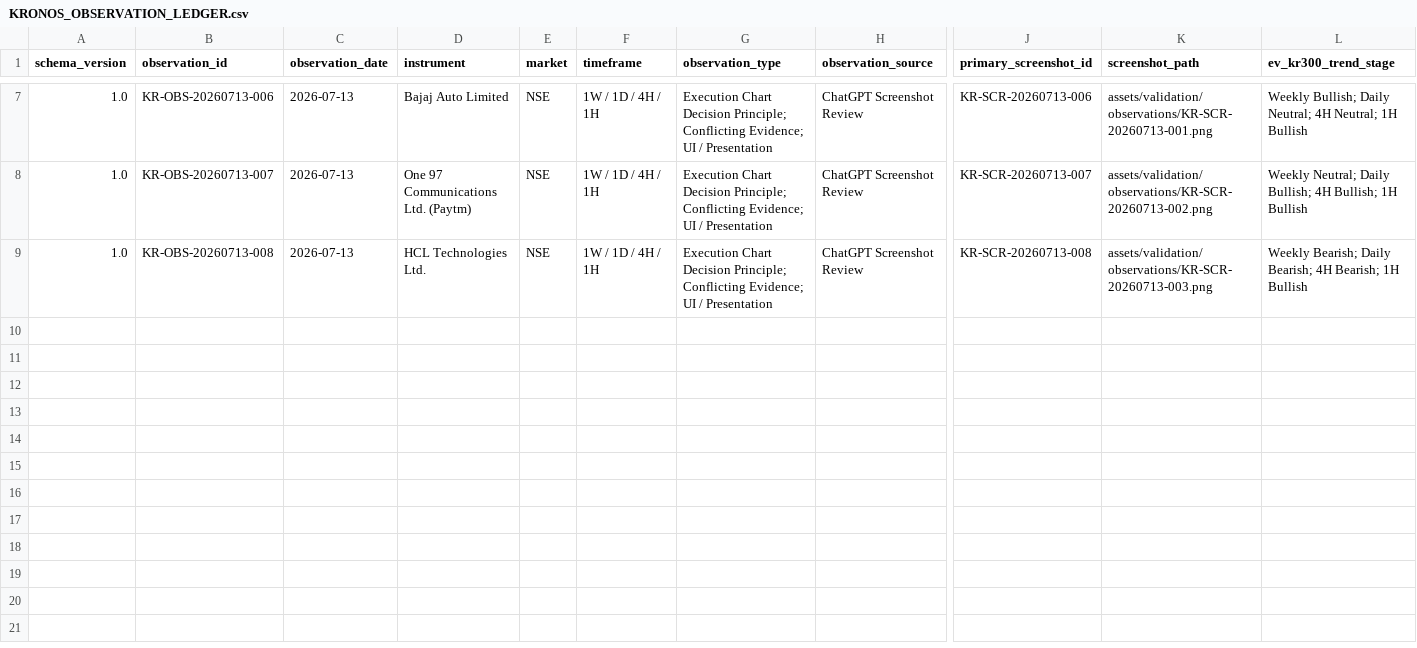
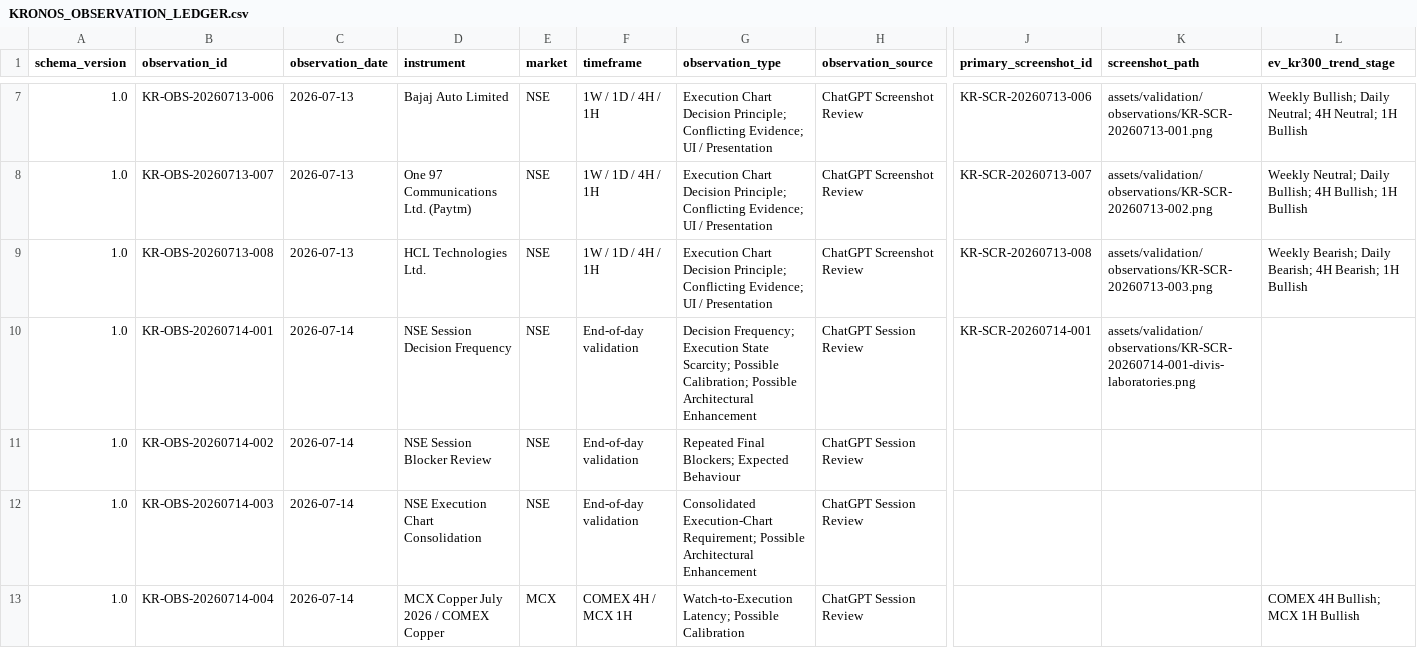
Before and after one commit to emiali-jason/Project-Kronos, a CSV file: data/trades/KRONOS_OBSERVATION_LEDGER.csv, drawn as a sheet; only a part is shown, gaps mark what is left out; rows hold the shown columns only; the diff names each change by its address in the sheet, - before the commit and + after, or states it on an @@ line.

Commit message:
feat(validation): add WATCH conversion tracking and record Copper latency observation
feat(validation): add WATCH conversion tracking and record Copper latency observation

- add WATCH-to-execution validation dataset
- add watch conversion validator and documentation
- record KR-OBS-20260714-004 (Copper WATCH LONG latency)
- extend validation framework without changing trading logic
- no Pine, thresholds, architecture, or decision rules modified

```diff
--- a/data/trades/KRONOS_OBSERVATION_LEDGER.csv
+++ b/data/trades/KRONOS_OBSERVATION_LEDGER.csv
+row 10: 1.0 | KR-OBS-20260714-001 | 2026-07-14 | NSE Session Decision Frequency | NSE | End-of-day validation | Decision Frequency; Execution State Scarcity; Possible Calibration; Possible Architectural Enhancement | ChatGPT Session Review | KR-SCR-20260714-001 | assets/validation/observations/KR-SCR-20260714-001-divis-laboratories.png
+row 11: 1.0 | KR-OBS-20260714-002 | 2026-07-14 | NSE Session Blocker Review | NSE | End-of-day validation | Repeated Final Blockers; Expected Behaviour | ChatGPT Session Review
+row 12: 1.0 | KR-OBS-20260714-003 | 2026-07-14 | NSE Execution Chart Consolidation | NSE | End-of-day validation | Consolidated Execution-Chart Requirement; Possible Architectural Enhancement | ChatGPT Session Review
+row 13: 1.0 | KR-OBS-20260714-004 | 2026-07-14 | MCX Copper July 2026 / COMEX Copper | MCX | COMEX 4H / MCX 1H | Watch-to-Execution Latency; Possible Calibration | ChatGPT Session Review |  |  | COMEX 4H Bullish; MCX 1H Bullish
```
Also changed, not shown: data/trades/KRONOS_DAILY_REVIEW.csv, data/trades/KRONOS_SCREENSHOT_INDEX.csv, 8 other files.
